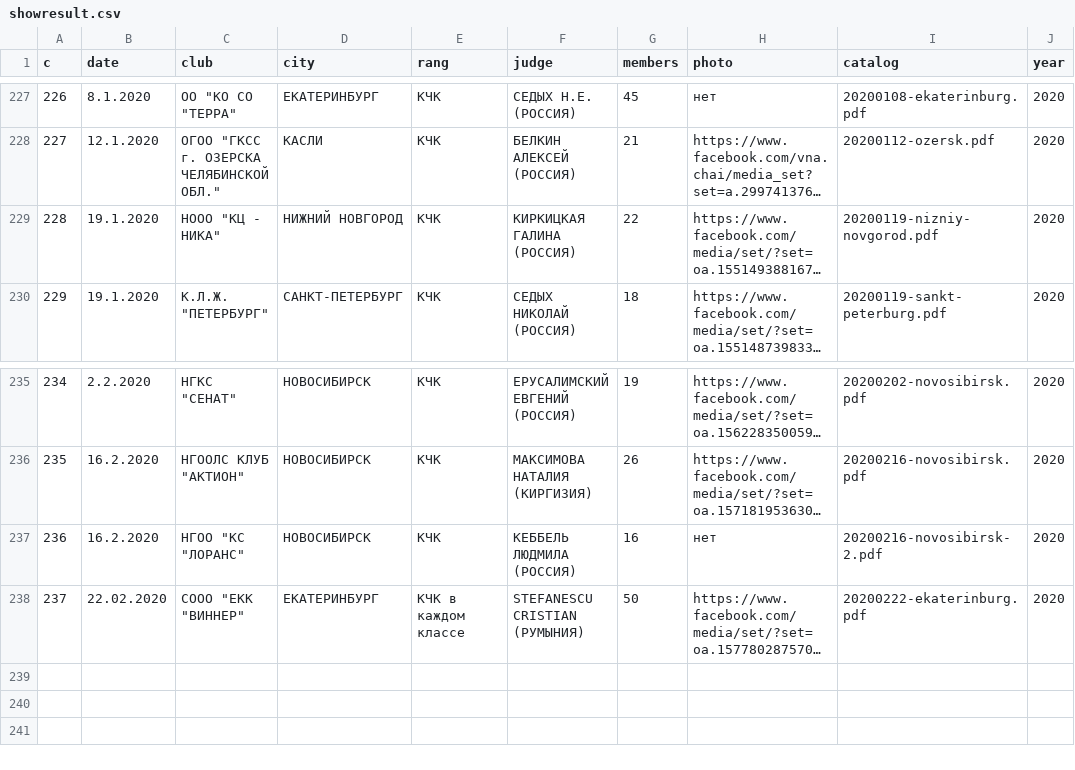
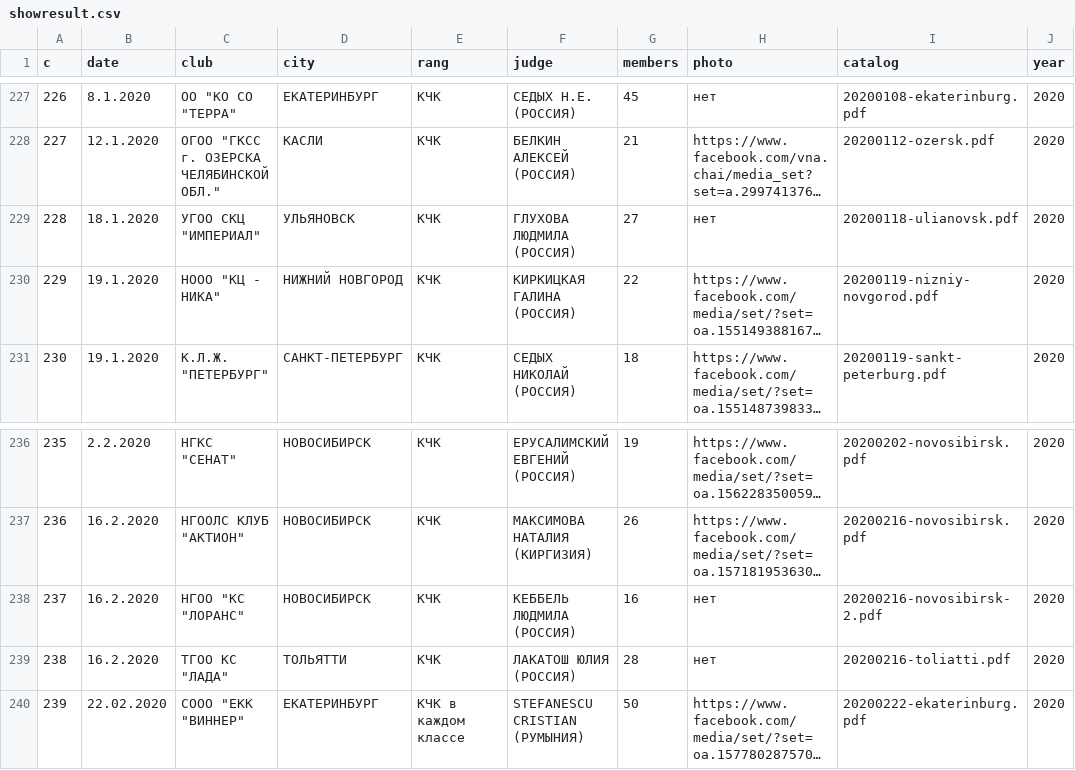
Before and after one commit to Itzamna/nkp-spitz, a CSV file: _data/showresult.csv, drawn as a sheet; only a part is shown, gaps mark what is left out; long unchanged cells end in …; addresses are those after the commit; the diff names each change by its address in the sheet, - before the commit and + after, or states it on an @@ line.

```diff
--- a/_data/showresult.csv
+++ b/_data/showresult.csv
+row 229: 228 | 18.1.2020 | УГОО СКЦ "ИМПЕРИАЛ" | УЛЬЯНОВСК | КЧК | ГЛУХОВА ЛЮДМИЛА (РОССИЯ) | 27 | нет | 20200118-ulianovsk.pdf | 2020
@@ column A (с) renumbered from row 230 down @@
+row 239: 238 | 16.2.2020 | ТГОО КС "ЛАДА" | ТОЛЬЯТТИ | КЧК | ЛАКАТОШ ЮЛИЯ (РОССИЯ) | 28 | нет | 20200216-toliatti.pdf | 2020
```
Also changed, not shown: _data/calendar2020.csv, 7 other files.
